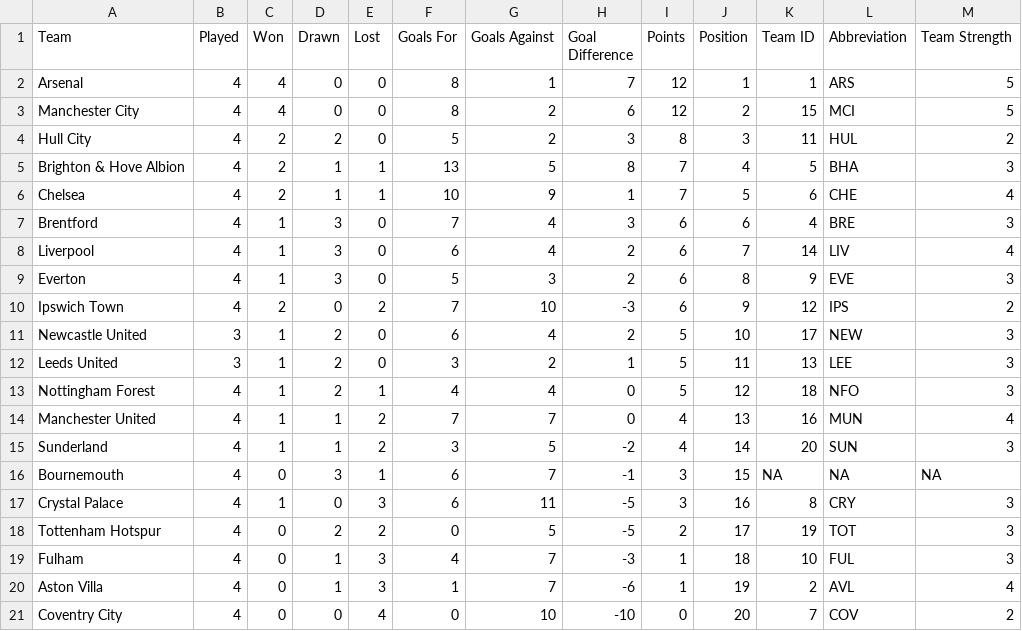
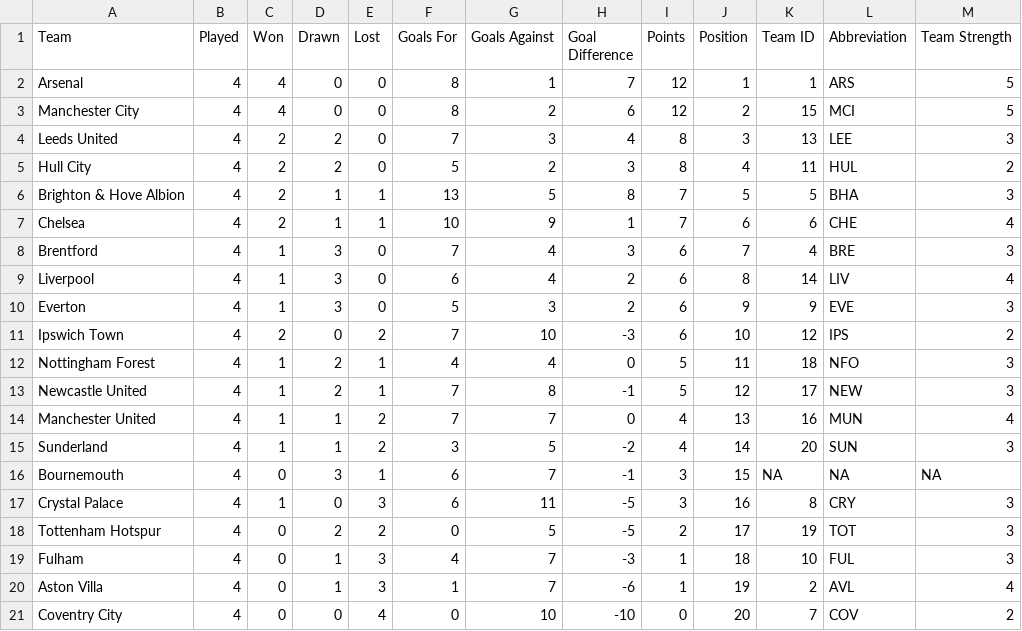
Before and after one commit to ARW4/FPL_Project, a CSV file: Standings.csv, drawn as a sheet.

```diff
--- a/Standings.csv
+++ b/Standings.csv
@@ -3,12 +3,12 @@
 "Manchester City",4,4,0,0,8,2,6,12,2,15,"MCI",5
-"Hull City",4,2,2,0,5,2,3,8,3,11,"HUL",2
-"Brighton & Hove Albion",4,2,1,1,13,5,8,7,4,5,"BHA",3
-"Chelsea",4,2,1,1,10,9,1,7,5,6,"CHE",4
-"Brentford",4,1,3,0,7,4,3,6,6,4,"BRE",3
-"Liverpool",4,1,3,0,6,4,2,6,7,14,"LIV",4
-"Everton",4,1,3,0,5,3,2,6,8,9,"EVE",3
-"Ipswich Town",4,2,0,2,7,10,-3,6,9,12,"IPS",2
-"Newcastle United",3,1,2,0,6,4,2,5,10,17,"NEW",3
-"Leeds United",3,1,2,0,3,2,1,5,11,13,"LEE",3
-"Nottingham Forest",4,1,2,1,4,4,0,5,12,18,"NFO",3
+"Leeds United",4,2,2,0,7,3,4,8,3,13,"LEE",3
+"Hull City",4,2,2,0,5,2,3,8,4,11,"HUL",2
+"Brighton & Hove Albion",4,2,1,1,13,5,8,7,5,5,"BHA",3
+"Chelsea",4,2,1,1,10,9,1,7,6,6,"CHE",4
+"Brentford",4,1,3,0,7,4,3,6,7,4,"BRE",3
+"Liverpool",4,1,3,0,6,4,2,6,8,14,"LIV",4
+"Everton",4,1,3,0,5,3,2,6,9,9,"EVE",3
+"Ipswich Town",4,2,0,2,7,10,-3,6,10,12,"IPS",2
+"Nottingham Forest",4,1,2,1,4,4,0,5,11,18,"NFO",3
+"Newcastle United",4,1,2,1,7,8,-1,5,12,17,"NEW",3
 "Manchester United",4,1,1,2,7,7,0,4,13,16,"MUN",4
```
Also changed, not shown: Fixtures.csv, Gameweek.csv, 1 other file.
